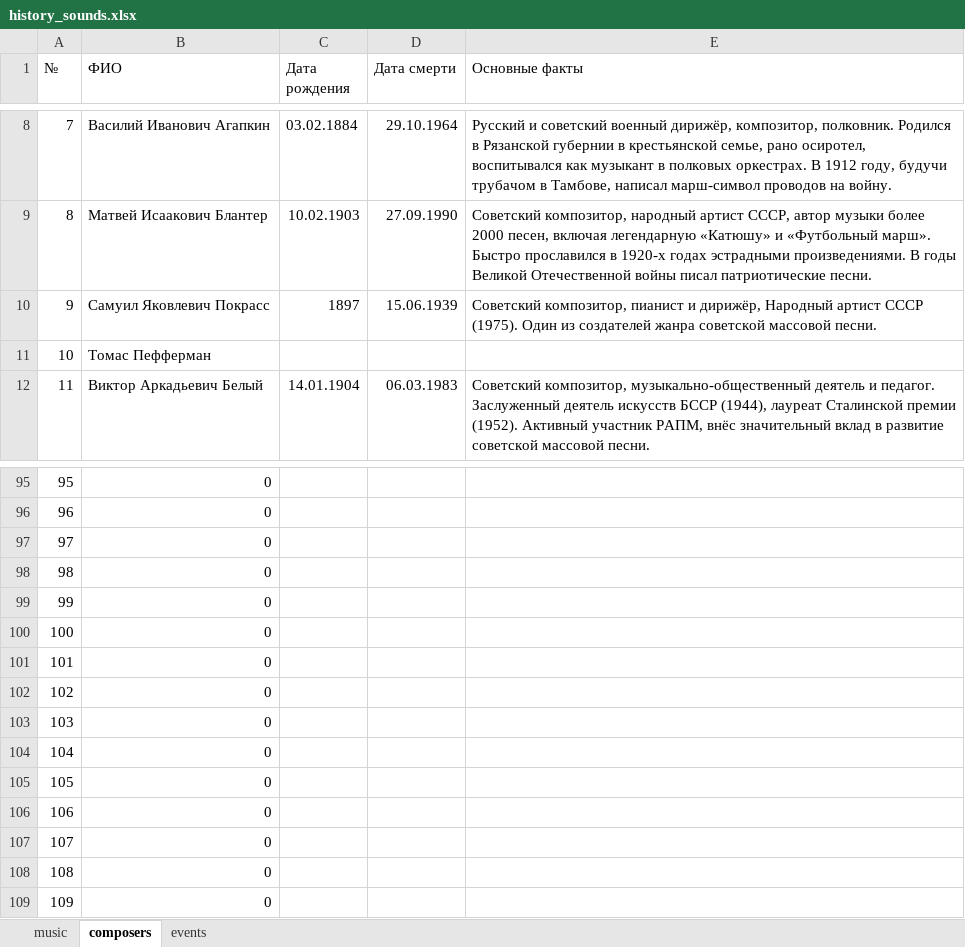
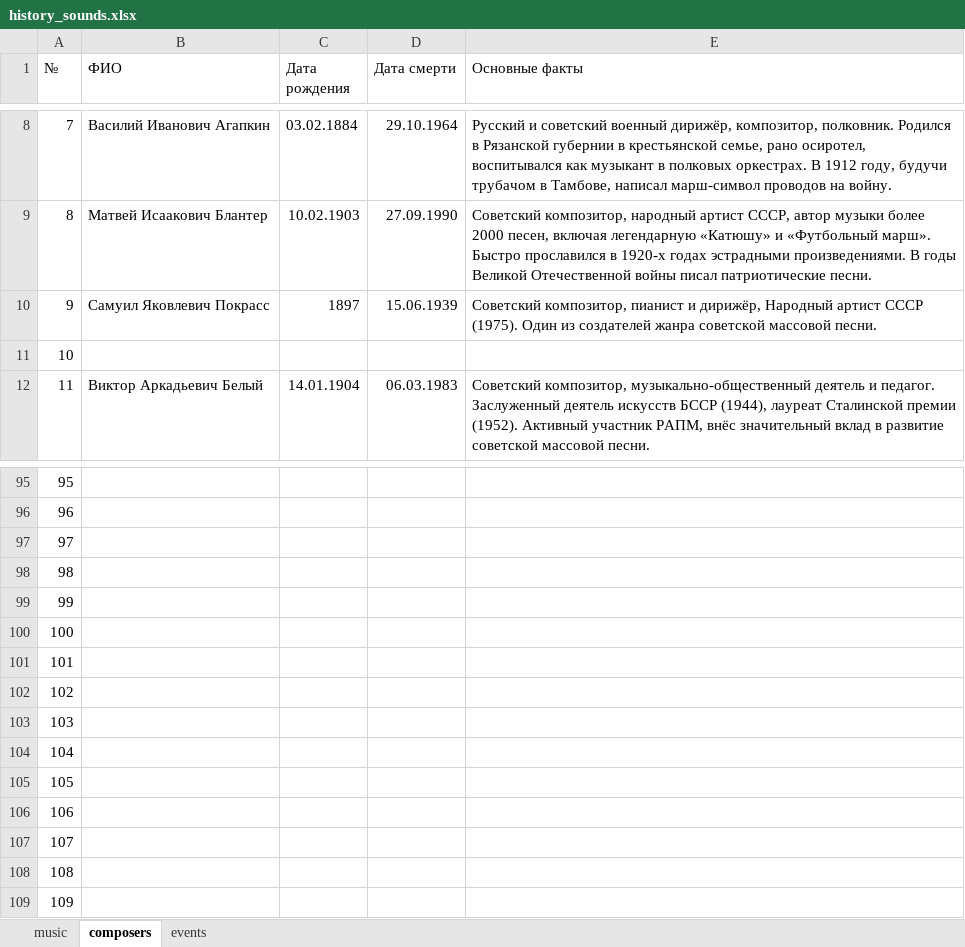
Before and after one commit to menneli/history-project, an Excel workbook: data/history_sounds.xlsx, sheet composers, drawn as a sheet; only a part is shown, gaps mark what is left out; values as stored, in another font and other column widths than the file's, no borders; charts and pictures not drawn; the diff covers the shown part only; the diff names each change by its address in the sheet, - before the commit and + after, or states it on an @@ line.

```diff
--- a/data/history_sounds.xlsx (sheet composers)
+++ b/data/history_sounds.xlsx (sheet composers)
-B11 (ФИО): Томас Пефферман
+B11 (ФИО): (empty)
-B95:B109 (ФИО): 0
+B95:B109 (ФИО): (empty)
```
Also changed, not shown: 27 edited cells elsewhere in this sheet, sheet music, sheet events, charts or pictures, 1 other file.
